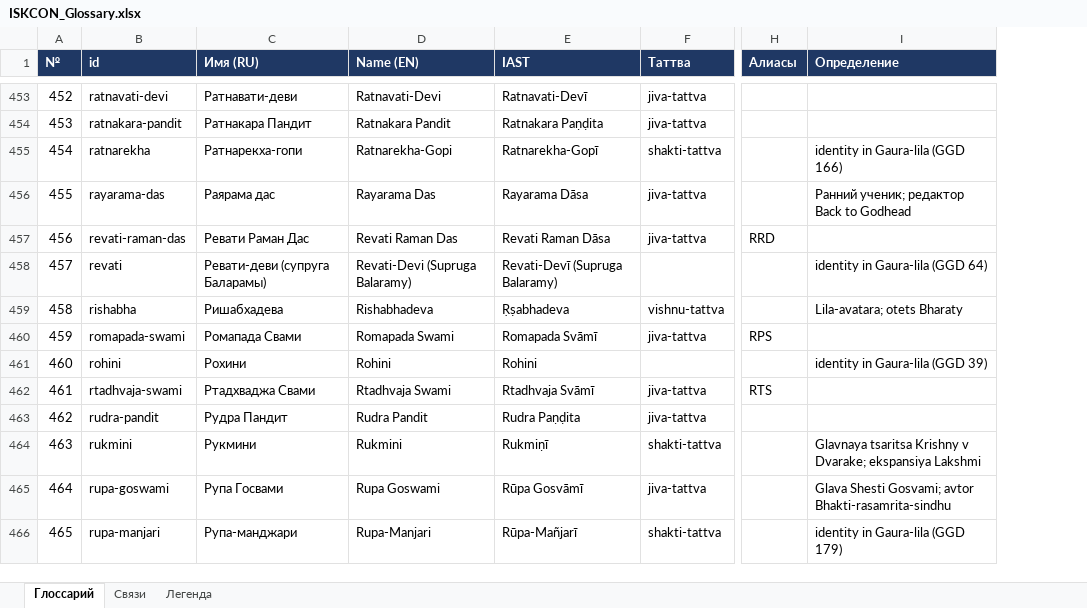
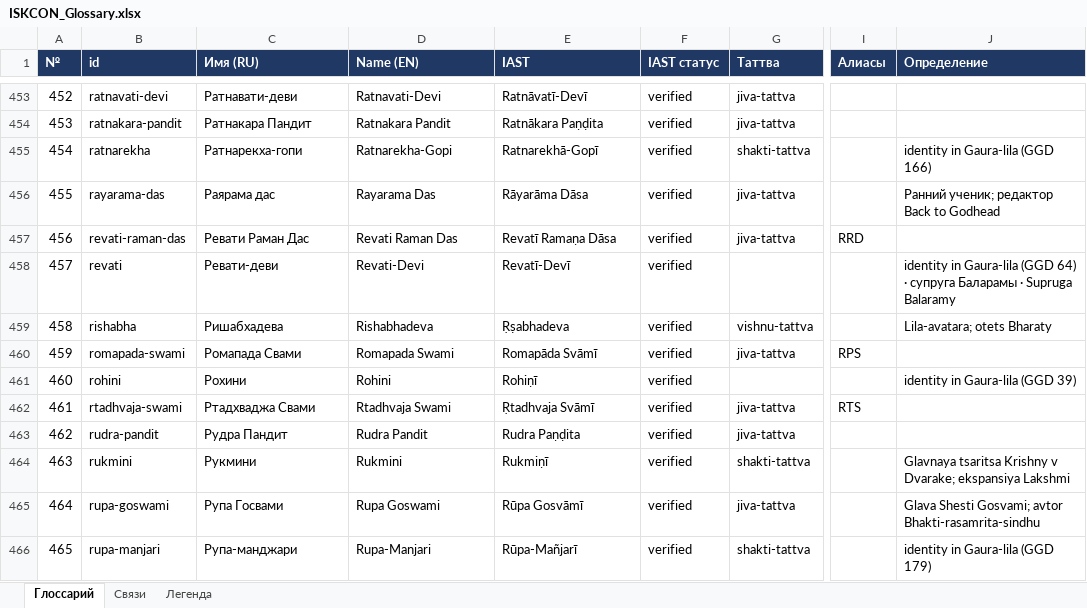
Before and after one commit to billionsx/iskcon, an Excel workbook: docs/entity-registry/ISKCON_Glossary.xlsx, sheet Глоссарий, drawn as a sheet; only a part is shown, gaps mark what is left out; values as stored, in another font and other column widths than the file's, no borders; addresses are those after the commit; the diff covers the shown part only; the diff names each change by its address in the sheet, - before the commit and + after, or states it on an @@ line.

```diff
--- a/docs/entity-registry/ISKCON_Glossary.xlsx (sheet Глоссарий)
+++ b/docs/entity-registry/ISKCON_Glossary.xlsx (sheet Глоссарий)
+column F (IAST статус), rows 453-466: all verified
-E453 (IAST): Ratnavati-Devī
+E453 (IAST): Ratnāvatī-Devī
-E454 (IAST): Ratnakara Paṇḍita
+E454 (IAST): Ratnākara Paṇḍita
-E455 (IAST): Ratnarekha-Gopī
+E455 (IAST): Ratnarekhā-Gopī
-E456 (IAST): Rayarama Dāsa
+E456 (IAST): Rāyarāma Dāsa
-E457 (IAST): Revati Raman Dāsa
+E457 (IAST): Revatī Ramaṇa Dāsa
-C458 (Имя (RU)): Ревати-деви (супруга Баларамы)
+C458 (Имя (RU)): Ревати-деви
-D458 (Name (EN)): Revati-Devi (Supruga Balaramy)
+D458 (Name (EN)): Revati-Devi
-E458 (IAST): Revati-Devī (Supruga Balaramy)
+E458 (IAST): Revatī-Devī
-J458 (Определение): …(GGD 64)
+J458 (Определение): …(GGD 64) · супруга Баларамы · Supruga Balaramy
-E460 (IAST): Romapada Svāmī
+E460 (IAST): Romapāda Svāmī
-E461 (IAST): Rohini
+E461 (IAST): Rohiṇī
-E462 (IAST): Rtadhvaja Svāmī
+E462 (IAST): Ṛtadhvaja Svāmī
```
Also changed, not shown: 1 added row, 1 removed row and 544 edited cells elsewhere in this sheet, sheet Связи, 9 other files.
